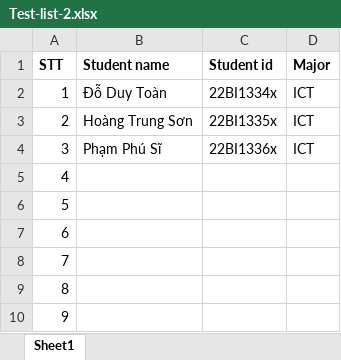
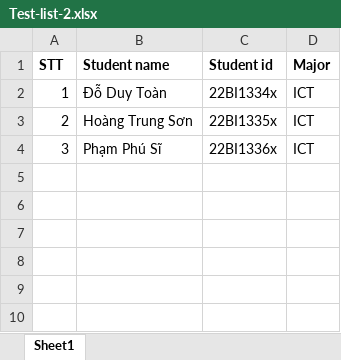
Before and after one commit to QTVxDevil/ProjectB3, an Excel workbook: Database/Test-list-2.xlsx, sheet Sheet1, drawn as a sheet; values as stored, in another font and other column widths than the file's, no borders; the diff names each change by its address in the sheet, - before the commit and + after, or states it on an @@ line.

Commit message:
update student feature

```diff
--- a/Database/Test-list-2.xlsx (sheet Sheet1)
+++ b/Database/Test-list-2.xlsx (sheet Sheet1)
-row 5: 4
-row 6: 5
-row 7: 6
-row 8: 7
-row 9: 8
-row 10: 9
```
Also changed, not shown: Database/Test-list-1.xlsx, Database/Test-list.xlsx, 2 other files.
